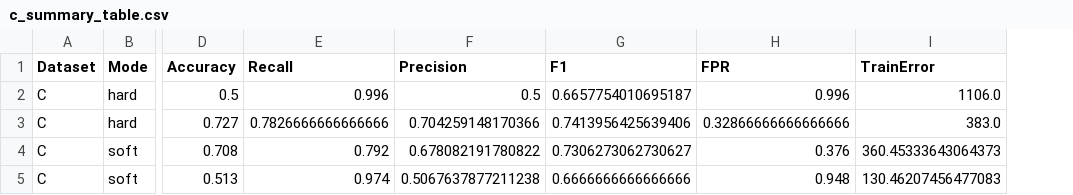
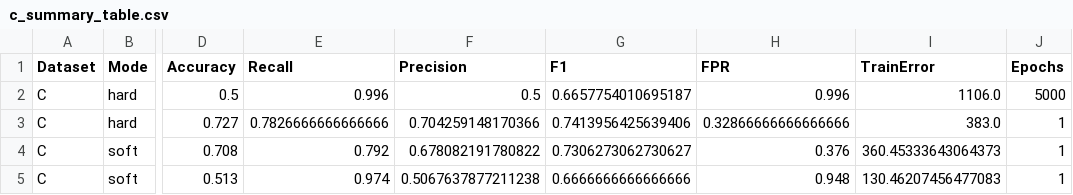
Before and after one commit to Isabella1215/CMSC-436-Project-2, a CSV file: reports/c_summary_table.csv, drawn as a sheet; only a part is shown, gaps mark what is left out; the diff names each change by its address in the sheet, - before the commit and + after, or states it on an @@ line.

Commit message:
finished answering the questions for each data set just have to compare to project 1

```diff
--- a/reports/c_summary_table.csv
+++ b/reports/c_summary_table.csv
+column J (Epochs), rows 2-5: 5000 | 1 | 1 | 1
```
Also changed, not shown: reports/a_summary_table.csv, reports/b_summary_table.csv, 38 other files.
